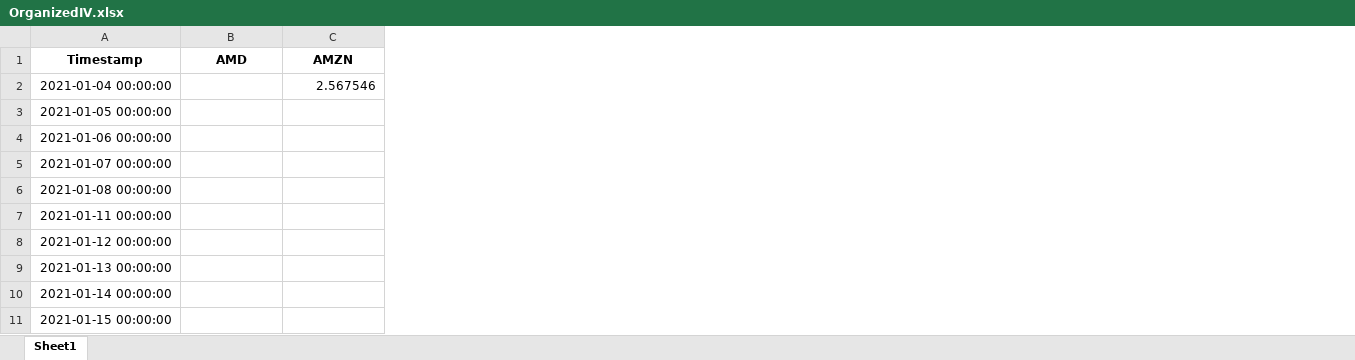
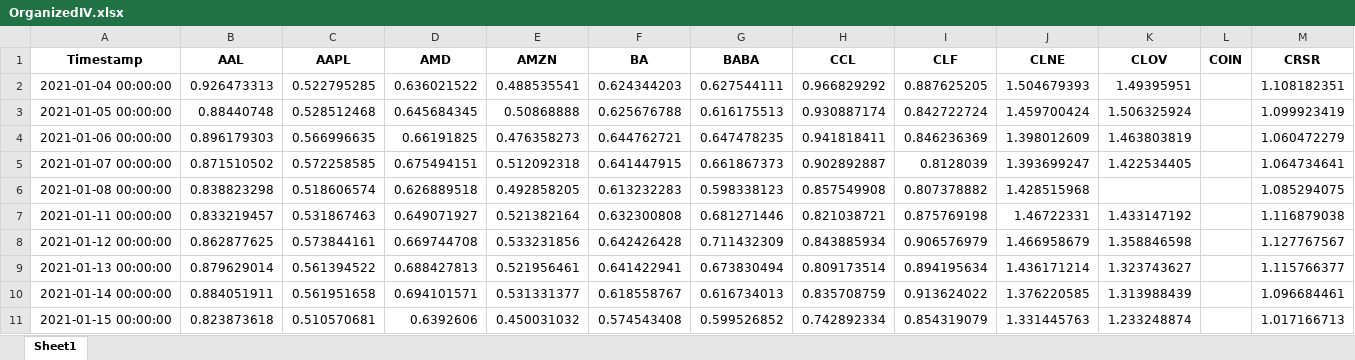
Before and after one commit to Pargo18/Reddit-stock-market-sentiment-analysis, an Excel workbook: Data/Portfolio sorting/Processed IV/OrganizedIV.xlsx, sheet Sheet1, drawn as a sheet; only a part is shown; values as stored, in another font and other column widths than the file's, no borders; addresses are those after the commit; the diff covers the shown part only; the diff names each change by its address in the sheet, - before the commit and + after, or states it on an @@ line.

```diff
--- a/Data/Portfolio sorting/Processed IV/OrganizedIV.xlsx (sheet Sheet1)
+++ b/Data/Portfolio sorting/Processed IV/OrganizedIV.xlsx (sheet Sheet1)
+column B (AAL), rows 2-11: 0.926473313 | 0.88440748 | 0.896179303 | 0.871510502 | 0.838823298 | 0.833219457 | 0.862877625 | 0.879629014 | 0.884051911 | 0.823873618
+column C (AAPL), rows 2-11: 0.522795285 | 0.528512468 | 0.566996635 | 0.572258585 | 0.518606574 | 0.531867463 | 0.573844161 | 0.561394522 | 0.561951658 | 0.510570681
+column F (BA), rows 2-11: 0.624344203 | 0.625676788 | 0.644762721 | 0.641447915 | 0.613232283 | 0.632300808 | 0.642426428 | 0.641422941 | 0.618558767 | 0.574543408
+column G (BABA), rows 2-11: 0.627544111 | 0.616175513 | 0.647478235 | 0.661867373 | 0.598338123 | 0.681271446 | 0.711432309 | 0.673830494 | 0.616734013 | 0.599526852
+column H (CCL), rows 2-11: 0.966829292 | 0.930887174 | 0.941818411 | 0.902892887 | 0.857549908 | 0.821038721 | 0.843885934 | 0.809173514 | 0.835708759 | 0.742892334
+column I (CLF), rows 2-11: 0.887625205 | 0.842722724 | 0.846236369 | 0.8128039 | 0.807378882 | 0.875769198 | 0.906576979 | 0.894195634 | 0.913624022 | 0.854319079
+column J (CLNE), rows 2-11: 1.504679393 | 1.459700424 | 1.398012609 | 1.393699247 | 1.428515968 | 1.46722331 | 1.466958679 | 1.436171214 | 1.376220585 | 1.331445763
+column K (CLOV), rows 2-11: 1.49395951 | 1.506325924 | 1.463803819 | 1.422534405 |  | 1.433147192 | 1.358846598 | 1.323743627 | 1.313988439 | 1.233248874
+column L (COIN), empty
+column M (CRSR), rows 2-11: 1.108182351 | 1.099923419 | 1.060472279 | 1.064734641 | 1.085294075 | 1.116879038 | 1.127767567 | 1.115766377 | 1.096684461 | 1.017166713
-D2 (AMD): (empty)
+D2 (AMD): 0.636021522
-E2 (AMZN): 2.567546
+E2 (AMZN): 0.488535541
-D3 (AMD): (empty)
+D3 (AMD): 0.645684345
-E3 (AMZN): (empty)
+E3 (AMZN): 0.50868888
-D4 (AMD): (empty)
+D4 (AMD): 0.66191825
-E4 (AMZN): (empty)
+E4 (AMZN): 0.476358273
-D5 (AMD): (empty)
+D5 (AMD): 0.675494151
-E5 (AMZN): (empty)
+E5 (AMZN): 0.512092318
-D6 (AMD): (empty)
+D6 (AMD): 0.626889518
-E6 (AMZN): (empty)
+E6 (AMZN): 0.492858205
-D7 (AMD): (empty)
+D7 (AMD): 0.649071927
-E7 (AMZN): (empty)
+E7 (AMZN): 0.521382164
-D8 (AMD): (empty)
+D8 (AMD): 0.669744708
-E8 (AMZN): (empty)
+E8 (AMZN): 0.533231856
-D9 (AMD): (empty)
+D9 (AMD): 0.688427813
-E9 (AMZN): (empty)
+E9 (AMZN): 0.521956461
-D10 (AMD): (empty)
+D10 (AMD): 0.694101571
-E10 (AMZN): (empty)
+E10 (AMZN): 0.531331377
-D11 (AMD): (empty)
+D11 (AMD): 0.6392606
-E11 (AMZN): (empty)
+E11 (AMZN): 0.450031032
```
Also changed, not shown: 38 added columns and 484 edited cells elsewhere in this sheet, 24 other files.
